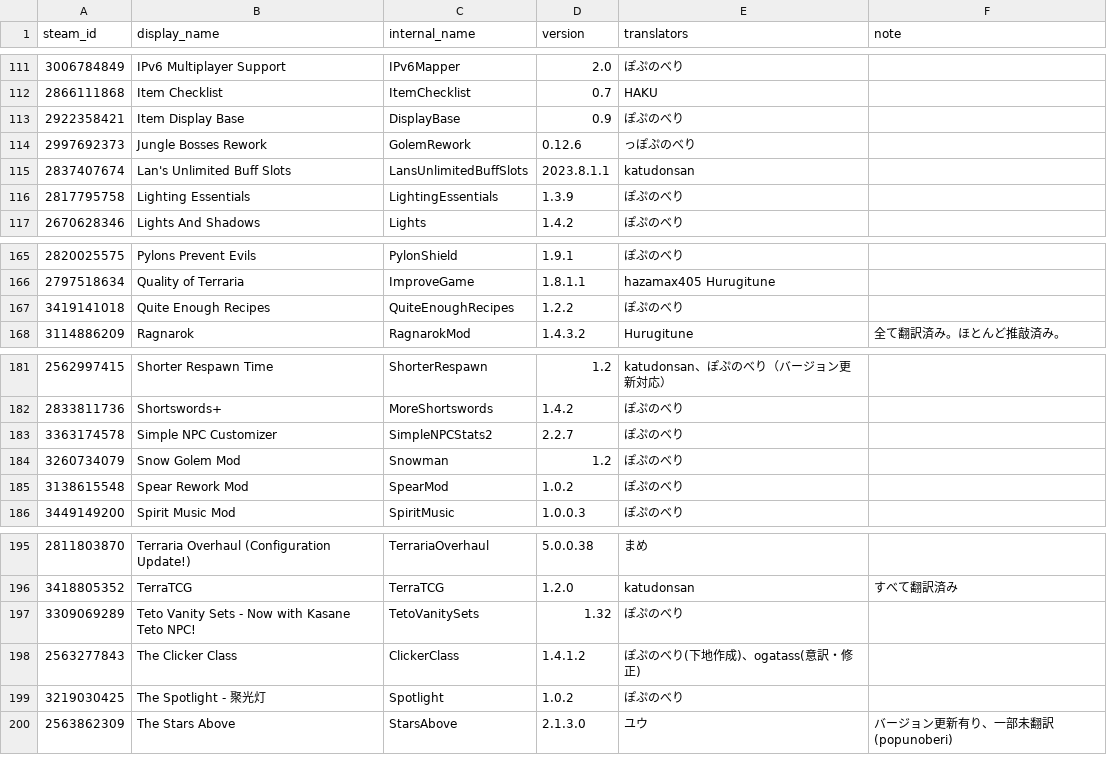
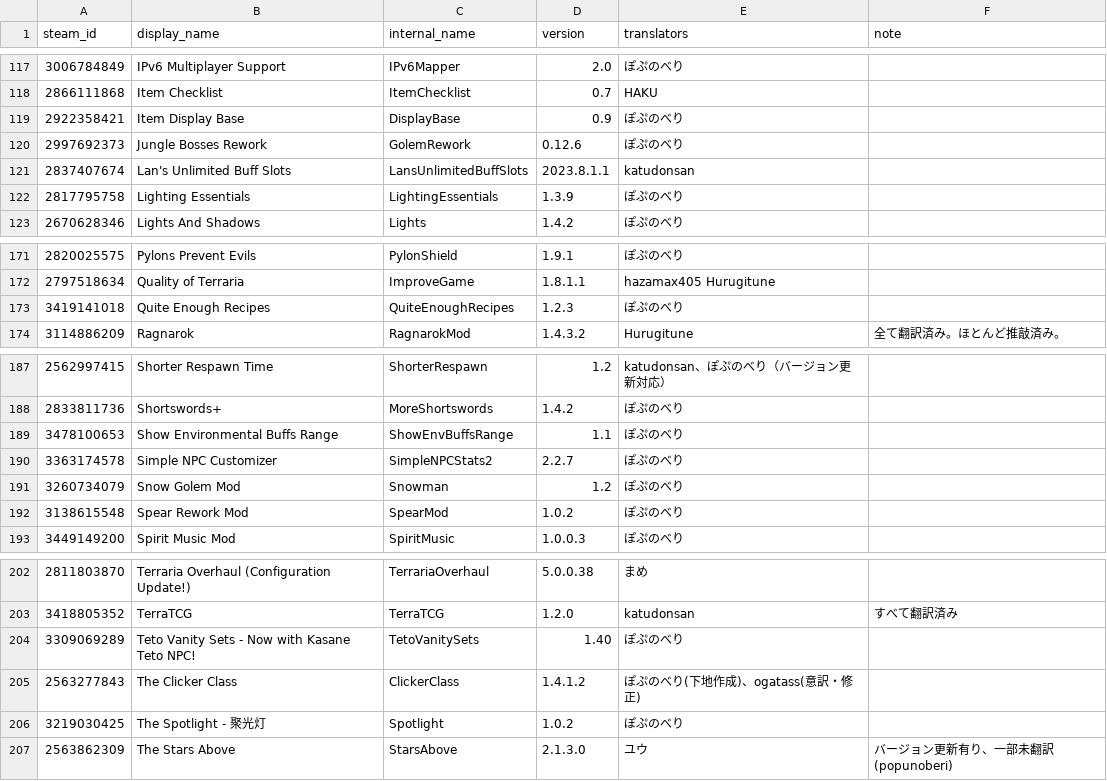
Before and after one commit to eva828/TMLHonyaku, a CSV file: TranslatedMods.csv, drawn as a sheet; only a part is shown, gaps mark what is left out; the diff covers the shown part only.

Commit message:
7の新規翻訳と2の更新 (ぽぷのべり様より)

```diff
--- a/TranslatedMods.csv
+++ b/TranslatedMods.csv
@@ -113,3 +119,3 @@ steam_id,display_name,internal_name,version,translators,note
 2922358421,Item Display Base,DisplayBase,0.9,ぽぷのべり,
-2997692373,Jungle Bosses Rework,GolemRework,0.12.6,っぽぷのべり,
+2997692373,Jungle Bosses Rework,GolemRework,0.12.6,ぽぷのべり,
 2837407674,Lan's Unlimited Buff Slots,LansUnlimitedBuffSlots,2023.8.1.1,katudonsan,
@@ -166,3 +172,3 @@ steam_id,display_name,internal_name,version,translators,note
 2797518634,Quality of Terraria,ImproveGame,1.8.1.1,hazamax405 Hurugitune,
-3419141018,Quite Enough Recipes,QuiteEnoughRecipes,1.2.2,ぽぷのべり,
+3419141018,Quite Enough Recipes,QuiteEnoughRecipes,1.2.3,ぽぷのべり,
 3114886209,Ragnarok,RagnarokMod,1.4.3.2,Hurugitune,全て翻訳済み。ほとんど推敲済み。
@@ -182,2 +188,3 @@ steam_id,display_name,internal_name,version,translators,note
 2833811736,Shortswords+,MoreShortswords,1.4.2,ぽぷのべり,
+3478100653,Show Environmental Buffs Range,ShowEnvBuffsRange,1.1,ぽぷのべり,
 3363174578,Simple NPC Customizer,SimpleNPCStats2,2.2.7,ぽぷのべり,
@@ -196,3 +203,3 @@ steam_id,display_name,internal_name,version,translators,note
 3418805352,TerraTCG,TerraTCG,1.2.0,katudonsan,すべて翻訳済み
-3309069289,Teto Vanity Sets - Now with Kasane Teto NPC!,TetoVanitySets,1.32,ぽぷのべり,
+3309069289,Teto Vanity Sets - Now with Kasane Teto NPC!,TetoVanitySets,1.40,ぽぷのべり,
 2563277843,The Clicker Class,ClickerClass,1.4.1.2,ぽぷのべり(下地作成)、ogatass(意訳・修正),
```
Also changed, not shown: 6 added rows and 1 edited cell elsewhere in this file, 9 other files.
